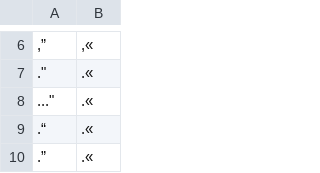
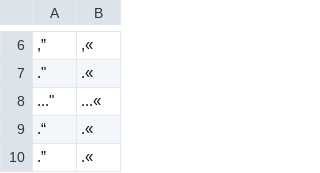
Before and after one commit to cradloff/ebooks, a CSV file: Harald Harst/rechtschreibung.csv, drawn as a sheet; only a part is shown, gaps mark what is left out.

```diff
--- a/Harald Harst/rechtschreibung.csv
+++ b/Harald Harst/rechtschreibung.csv
@@ -8,3 +8,3 @@
 ."	.«
-..."	.«
+..."	...«
 .“	.«
```
Also changed, not shown: 3 other files.
